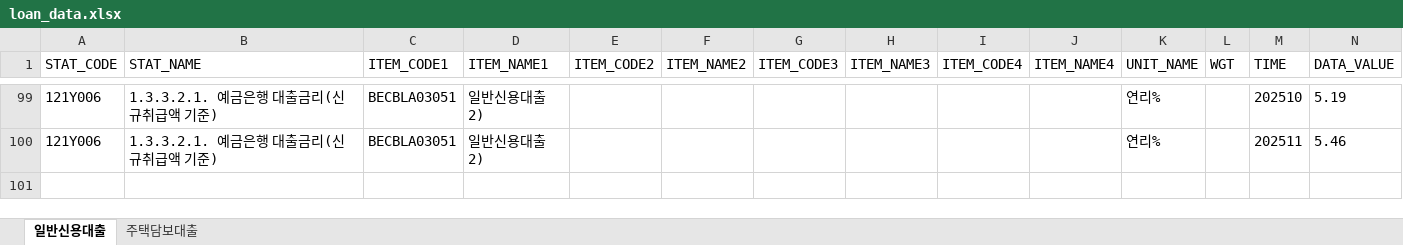
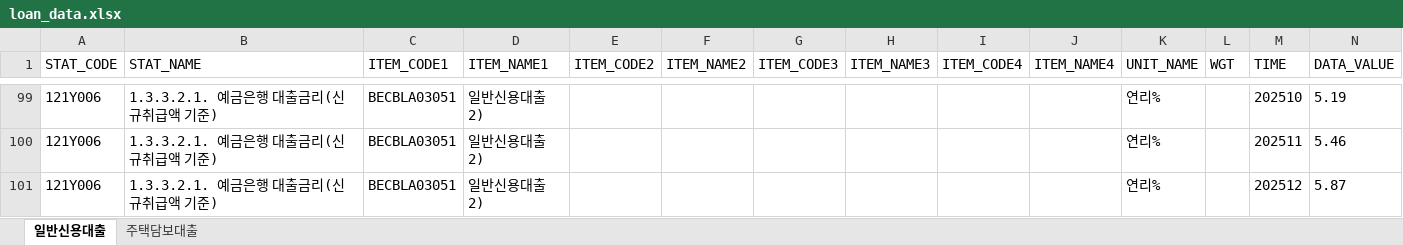
Before and after one commit to beening01/loan, an Excel workbook: output/loan_data.xlsx, sheet 일반신용대출, drawn as a sheet; only a part is shown, gaps mark what is left out; values as stored, in another font and other column widths than the file's, no borders; the diff names each change by its address in the sheet, - before the commit and + after, or states it on an @@ line.

```diff
--- a/output/loan_data.xlsx (sheet 일반신용대출)
+++ b/output/loan_data.xlsx (sheet 일반신용대출)
+row 101: 121Y006 | 1.3.3.2.1. 예금은행 대출금리(신규취급액 기준) | BECBLA03051 | 일반신용대출 2) |  |  |  |  |  |  | 연리% |  | 202512 | 5.87
```
Also changed, not shown: sheet 주택담보대출, 3 other files.
